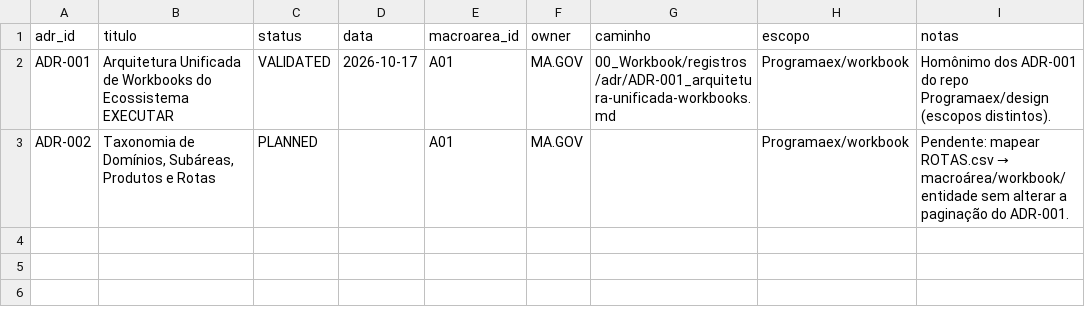
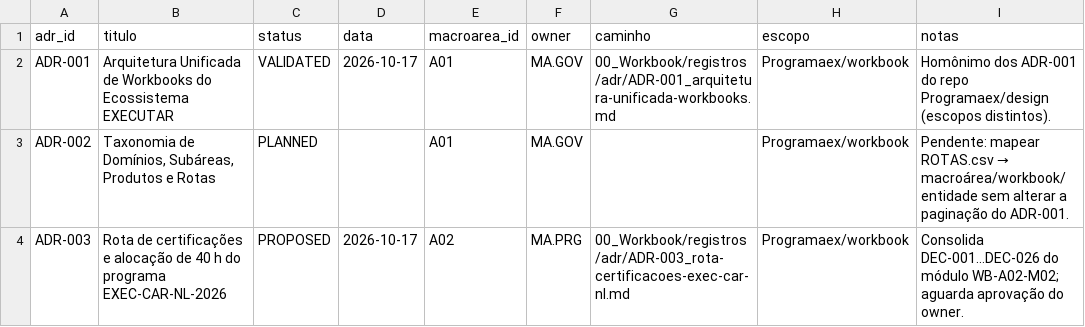
Before and after one commit to Programaex/workbook, a CSV file: 00_Workbook/registros/ADRS.csv, drawn as a sheet; the diff names each change by its address in the sheet, - before the commit and + after, or states it on an @@ line.

```diff
--- a/00_Workbook/registros/ADRS.csv
+++ b/00_Workbook/registros/ADRS.csv
+row 4: ADR-003 | Rota de certificações e alocação de 40 h do programa EXEC-CAR-NL-2026 | PROPOSED | 2026-10-17 | A02 | MA.PRG | 00_Workbook/registros/adr/ADR-003_rota-certificacoes-exec-car-nl.md | Programaex/workbook | Consolida DEC-001…DEC-026 do módulo WB-A02-M02; aguarda aprovação do owner.
```
Also changed, not shown: 00_Workbook/_controle/COMPLETUDE.csv, 00_Workbook/registros/FONTES.csv, 10 other files.
